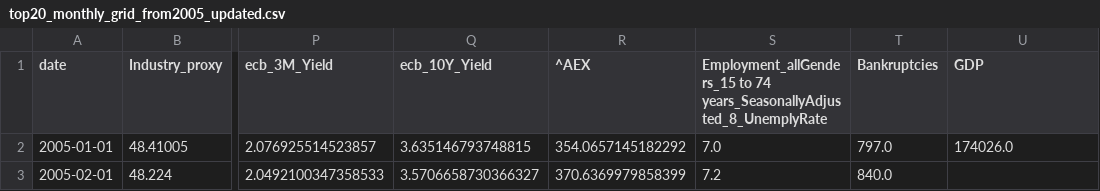
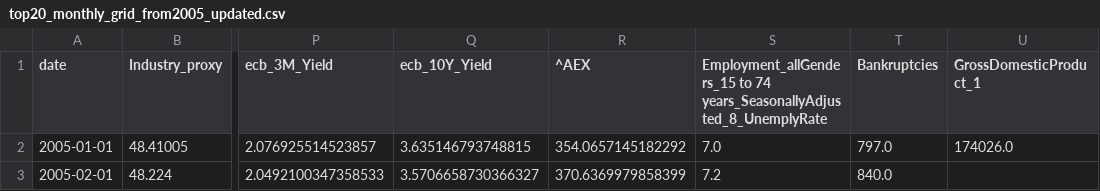
Before and after one commit to Babsvdlugt/Seminar-GDP-nowcasting, a CSV file: top20_monthly_grid_from2005_updated.csv, drawn as a sheet; only a part is shown, gaps mark what is left out; the diff names each change by its address in the sheet, - before the commit and + after, or states it on an @@ line.

Commit message:
Update top20_monthly_grid_from2005_updated.csv
GDP column name

```diff
--- a/top20_monthly_grid_from2005_updated.csv
+++ b/top20_monthly_grid_from2005_updated.csv
-U1: GDP
+U1: GrossDomesticProduct_1
```
